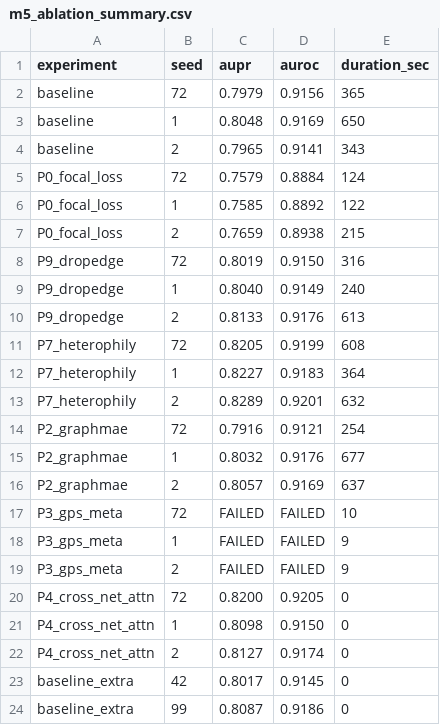
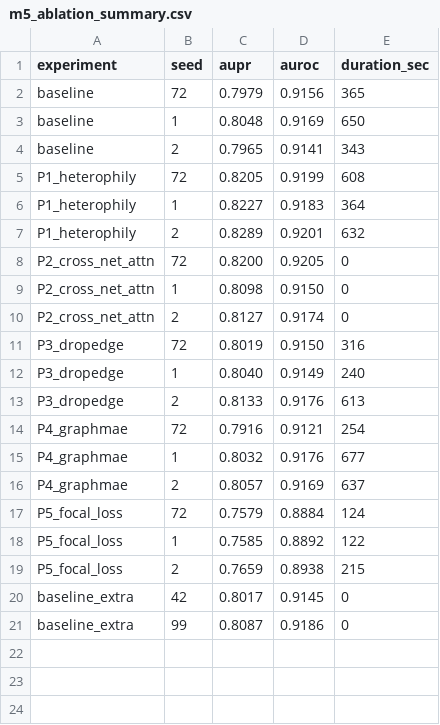
Before and after one commit to EthyleneC2H4/NUS-Capstone, a CSV file: results/m5_ablation_summary.csv, drawn as a sheet.

```diff
--- a/results/m5_ablation_summary.csv
+++ b/results/m5_ablation_summary.csv
@@ -4,20 +4,17 @@ baseline,1,0.8048,0.9169,650
 baseline,2,0.7965,0.9141,343
-P0_focal_loss,72,0.7579,0.8884,124
-P0_focal_loss,1,0.7585,0.8892,122
-P0_focal_loss,2,0.7659,0.8938,215
-P9_dropedge,72,0.8019,0.9150,316
-P9_dropedge,1,0.8040,0.9149,240
-P9_dropedge,2,0.8133,0.9176,613
-P7_heterophily,72,0.8205,0.9199,608
-P7_heterophily,1,0.8227,0.9183,364
-P7_heterophily,2,0.8289,0.9201,632
-P2_graphmae,72,0.7916,0.9121,254
-P2_graphmae,1,0.8032,0.9176,677
-P2_graphmae,2,0.8057,0.9169,637
-P3_gps_meta,72,FAILED,FAILED,10
-P3_gps_meta,1,FAILED,FAILED,9
-P3_gps_meta,2,FAILED,FAILED,9
-P4_cross_net_attn,72,0.8200,0.9205,0
-P4_cross_net_attn,1,0.8098,0.9150,0
-P4_cross_net_attn,2,0.8127,0.9174,0
+P1_heterophily,72,0.8205,0.9199,608
+P1_heterophily,1,0.8227,0.9183,364
+P1_heterophily,2,0.8289,0.9201,632
+P2_cross_net_attn,72,0.8200,0.9205,0
+P2_cross_net_attn,1,0.8098,0.9150,0
+P2_cross_net_attn,2,0.8127,0.9174,0
+P3_dropedge,72,0.8019,0.9150,316
+P3_dropedge,1,0.8040,0.9149,240
+P3_dropedge,2,0.8133,0.9176,613
+P4_graphmae,72,0.7916,0.9121,254
+P4_graphmae,1,0.8032,0.9176,677
+P4_graphmae,2,0.8057,0.9169,637
+P5_focal_loss,72,0.7579,0.8884,124
+P5_focal_loss,1,0.7585,0.8892,122
+P5_focal_loss,2,0.7659,0.8938,215
 baseline_extra,42,0.8017,0.9145,0
```
Also changed, not shown: results/m5_statistical_summary.csv, 10 other files.
